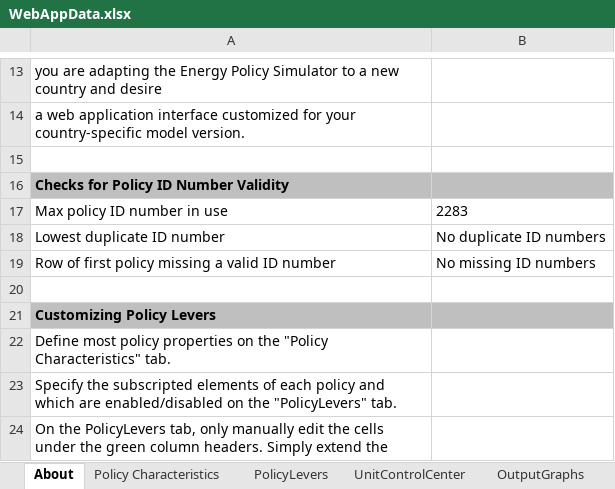
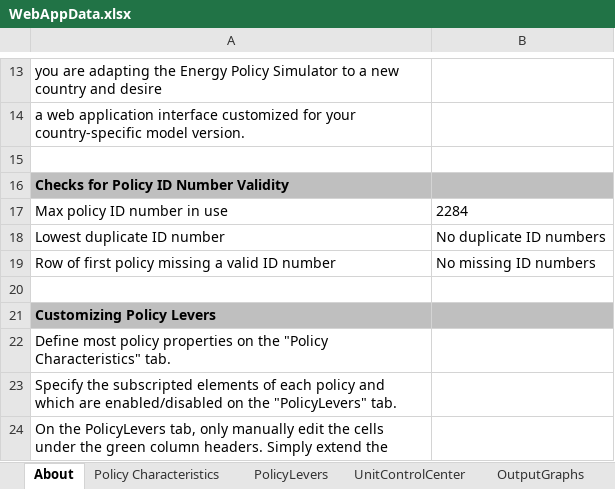
Before and after one commit to EnergyInnovation/eps-us, an Excel workbook: WebAppData.xlsx, sheet About, drawn as a sheet; only a part is shown, gaps mark what is left out; values as stored, in another font and other column widths than the file's, no borders; conditional formats not drawn; the diff names each change by its address in the sheet, - before the commit and + after, or states it on an @@ line.

```diff
--- a/WebAppData.xlsx (sheet About)
+++ b/WebAppData.xlsx (sheet About)
-B17: 2283
+B17: 2284
```
Also changed, not shown: sheet PolicyLevers, sheet Policy Characteristics, 25 other files.
